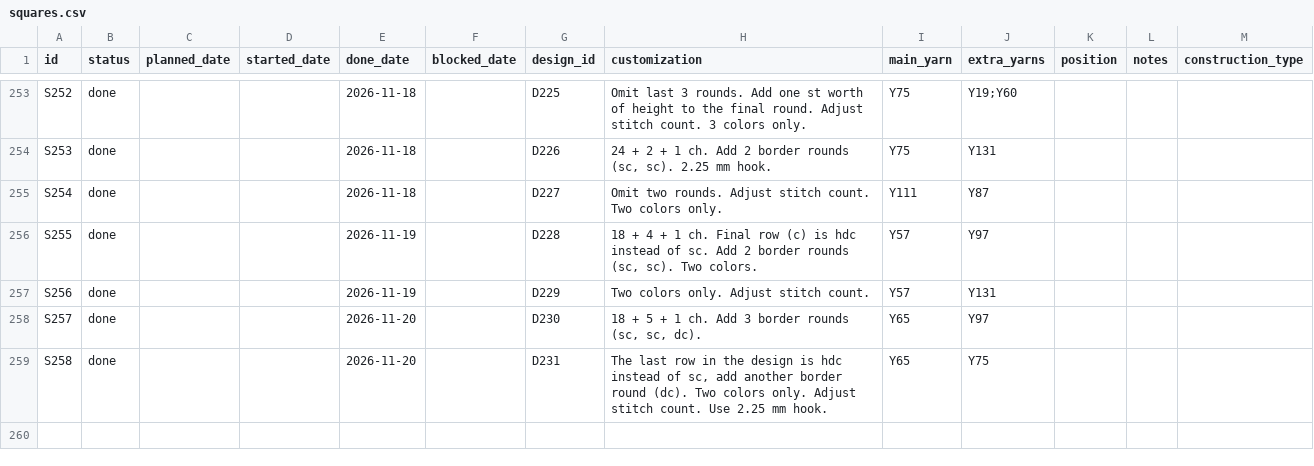
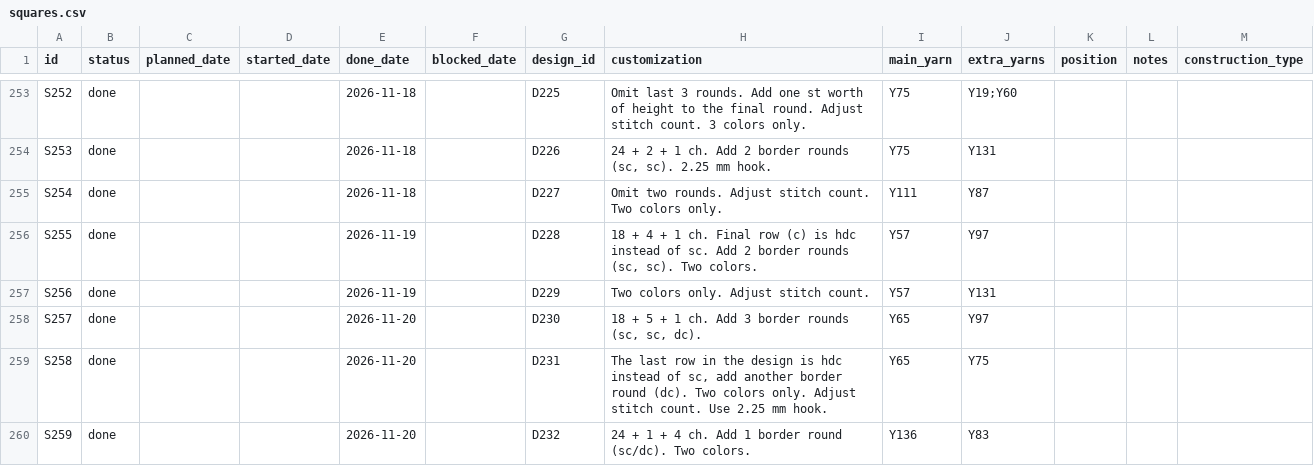
Before and after one commit to anhtr/grannydb, a CSV file: data/squares.csv, drawn as a sheet; only a part is shown, gaps mark what is left out; the diff names each change by its address in the sheet, - before the commit and + after, or states it on an @@ line.

Commit message:
Update 1 square
- save squares/S259 — Status: done, Done: 2026-11-20, Design: D232, Customization: 24 + 1 + 4 ch. Add 1 border round (sc/dc). Two colors., Main colour: Y136, Extra colours: Y83

```diff
--- a/data/squares.csv
+++ b/data/squares.csv
+row 260: S259 | done |  |  | 2026-11-20 |  | D232 | 24 + 1 + 4 ch. Add 1 border round (sc/dc). Two colors. | Y136 | Y83
```
